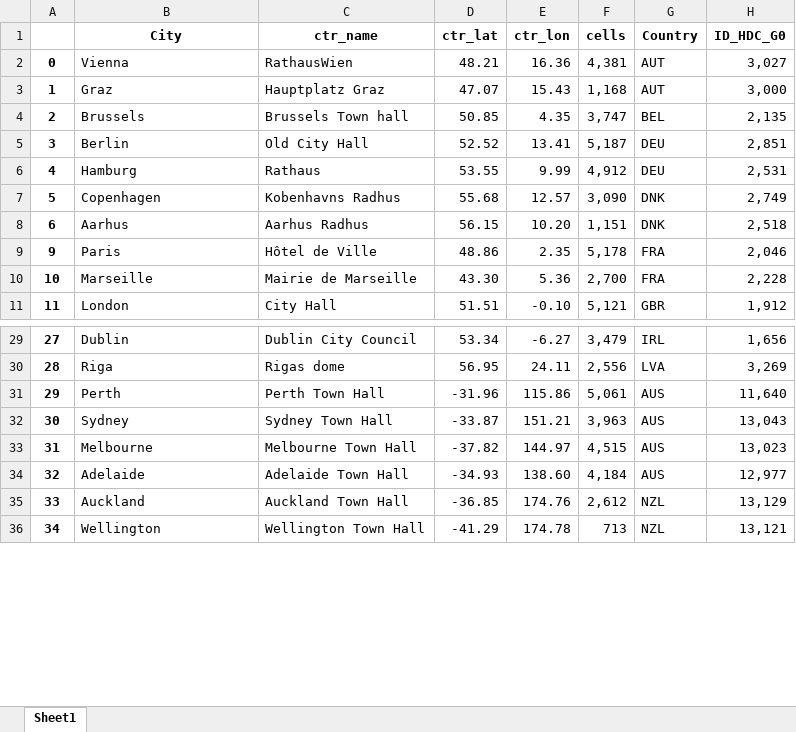
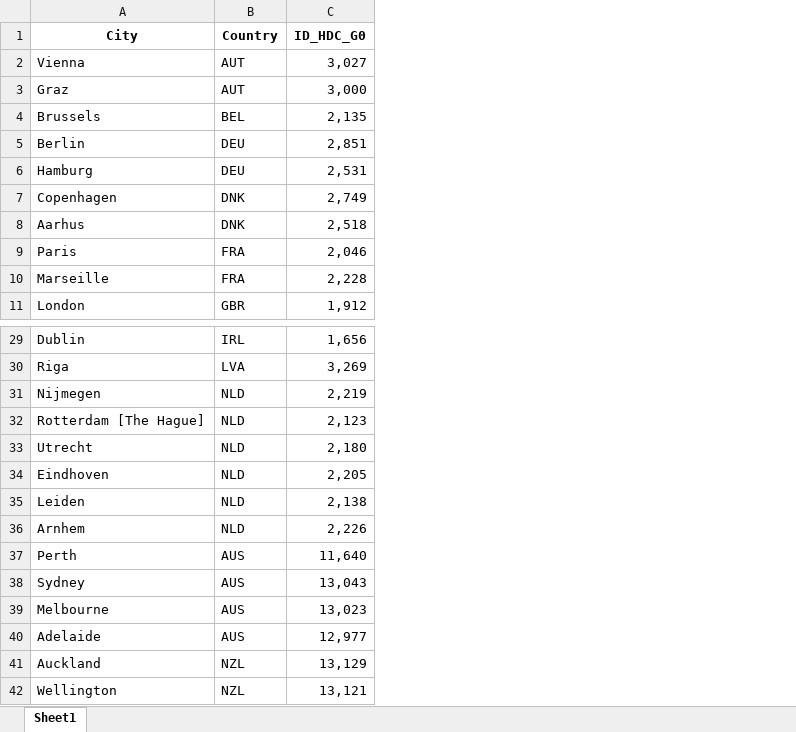
Before and after one commit to idegeus/UrbanTransportTimes, an Excel workbook: 1-data/1-research/cities.xlsx, sheet Sheet1, drawn as a sheet; only a part is shown, gaps mark what is left out; values as stored, in another font and other column widths than the file's, no borders; removed rows and columns are numbered as before the commit, all else as after; the diff names each change by its address in the sheet, - before the commit and + after, or states it on an @@ line.

```diff
--- a/1-data/1-research/cities.xlsx (sheet Sheet1)
+++ b/1-data/1-research/cities.xlsx (sheet Sheet1)
-column A, rows 2-11: 0 | 1 | 2 | 3 | 4 | 5 | 6 | 9 | 10 | 11; rows 29-36: 27 | 28 | 29 | 30 | 31 | 32 | 33 | 34
-column C (ctr_name), rows 2-11: RathausWien | Hauptplatz Graz | Brussels Town hall | Old City Hall | Rathaus | Kobenhavns Radhus | Aarhus Radhus | Hôtel de Ville | Mairie de Marseille | City Hall; rows 29-36: Dublin City Council | Rigas dome | Perth Town Hall | Sydney Town Hall | Melbourne Town Hall | Adelaide Town Hall | Auckland Town Hall | Wellington Town Hall
-column D (ctr_lat), rows 2-11: 48.21 | 47.07 | 50.85 | 52.52 | 53.55 | 55.68 | 56.15 | 48.86 | 43.30 | 51.51; rows 29-36: 53.34 | 56.95 | -31.96 | -33.87 | -37.82 | -34.93 | -36.85 | -41.29
-column E (ctr_lon), rows 2-11: 16.36 | 15.43 | 4.35 | 13.41 | 9.99 | 12.57 | 10.20 | 2.35 | 5.36 | -0.10; rows 29-36: -6.27 | 24.11 | 115.86 | 151.21 | 144.97 | 138.60 | 174.76 | 174.78
-column F (cells), rows 2-11: 4,381 | 1,168 | 3,747 | 5,187 | 4,912 | 3,090 | 1,151 | 5,178 | 2,700 | 5,121; rows 29-36: 3,479 | 2,556 | 5,061 | 3,963 | 4,515 | 4,184 | 2,612 | 713
+row 31: Nijmegen | NLD | 2,219
+row 32: Rotterdam [The Hague] | NLD | 2,123
+row 33: Utrecht | NLD | 2,180
+row 34: Eindhoven | NLD | 2,205
+row 35: Leiden | NLD | 2,138
+row 36: Arnhem | NLD | 2,226
```
Also changed, not shown: 9 other files.
